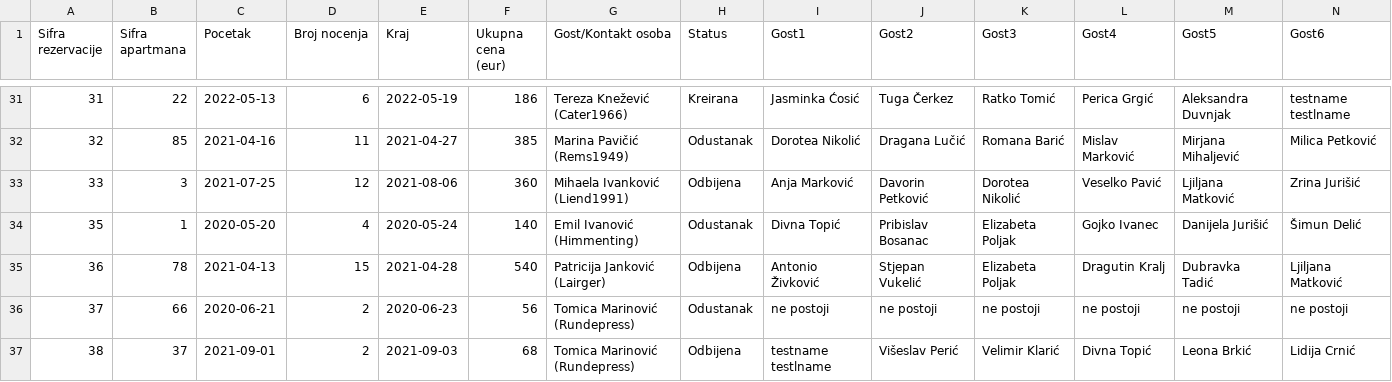
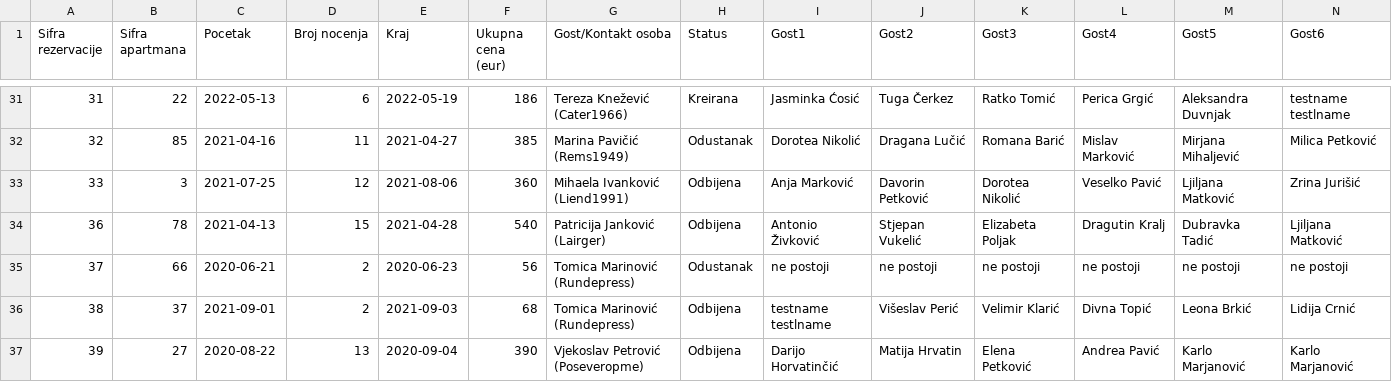
Before and after one commit to teodord25/notbnb, a CSV file: data/reservations.csv, drawn as a sheet; only a part is shown, gaps mark what is left out; the shorter side is filled out with more unchanged rows; rows hold the shown columns only; the diff covers the shown part only; the diff names each change by its address in the sheet, - before the commit and + after, or states it on an @@ line.

Commit message:
added the relevant data cols...

```diff
--- a/data/reservations.csv
+++ b/data/reservations.csv
-row 34: 35 | 1 | 2020-05-20 | 4 | 2020-05-24 | 140 | Emil Ivanović (Himmenting) | Odustanak | Divna Topić | Pribislav Bosanac | Elizabeta Poljak | Gojko Ivanec | Danijela Jurišić | Šimun Delić
```
Also changed, not shown: 6 removed rows elsewhere in this file, 1 other file.
